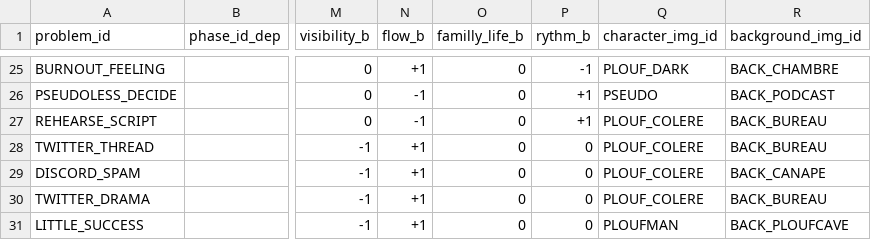
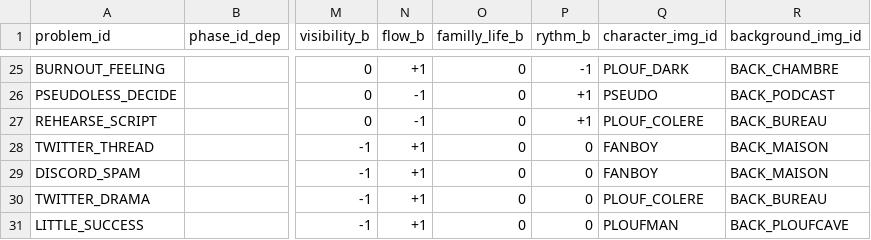
Before and after one commit to naparuba/plouf, a CSV file: plouf_game_cards.csv, drawn as a sheet; only a part is shown, gaps mark what is left out; the diff covers the shown part only; the diff names each change by its address in the sheet, - before the commit and + after, or states it on an @@ line.

```diff
--- a/plouf_game_cards.csv
+++ b/plouf_game_cards.csv
-Q28:Q29 (character_img_id): PLOUF_COLERE
+Q28:Q29 (character_img_id): FANBOY
-R28 (background_img_id): BACK_BUREAU
+R28 (background_img_id): BACK_MAISON
-R29 (background_img_id): BACK_CANAPE
+R29 (background_img_id): BACK_MAISON
```
Also changed, not shown: 54 edited cells elsewhere in this file, 19 other files.
